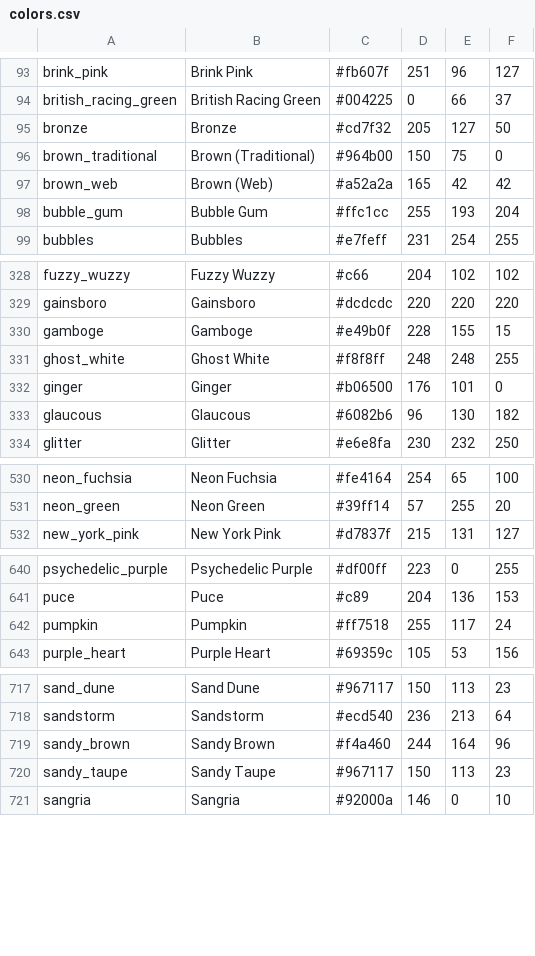
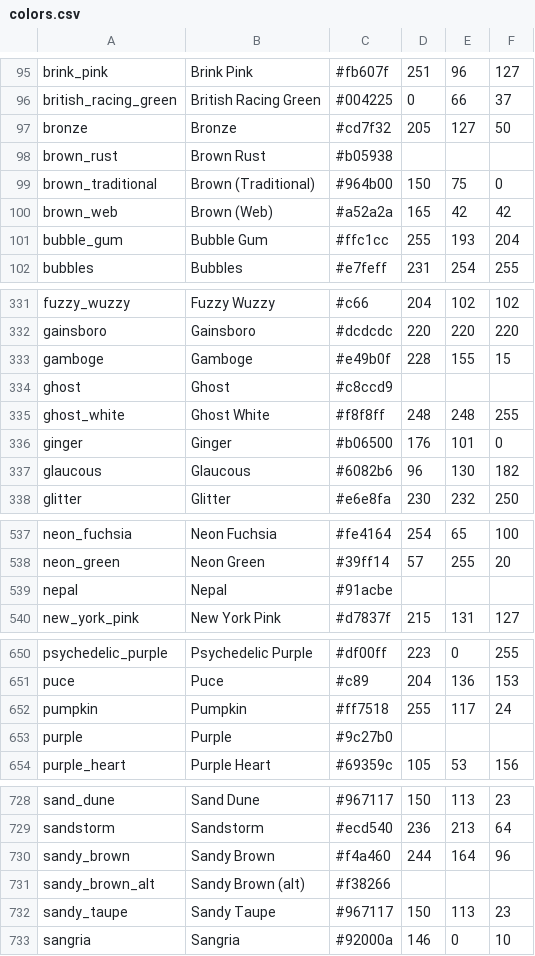
Before and after one commit to tredfern/moonpie, a CSV file: moonpie/assets/colors.csv, drawn as a sheet; only a part is shown, gaps mark what is left out; the diff covers the shown part only.

```diff
--- a/moonpie/assets/colors.csv
+++ b/moonpie/assets/colors.csv
@@ -95,2 +97,3 @@ british_racing_green,"British Racing Green",#004225,0,66,37
 bronze,"Bronze",#cd7f32,205,127,50
+brown_rust,"Brown Rust",#b05938
 brown_traditional,"Brown (Traditional)",#964b00,150,75,0
@@ -330,2 +333,3 @@ gainsboro,"Gainsboro",#dcdcdc,220,220,220
 gamboge,"Gamboge",#e49b0f,228,155,15
+ghost,"Ghost",#c8ccd9
 ghost_white,"Ghost White",#f8f8ff,248,248,255
@@ -531,2 +538,3 @@ neon_fuchsia,"Neon Fuchsia",#fe4164,254,65,100
 neon_green,"Neon Green",#39ff14,57,255,20
+nepal,"Nepal",#91acbe
 new_york_pink,"New York Pink",#d7837f,215,131,127
@@ -642,2 +652,3 @@ puce,"Puce",#c89,204,136,153
 pumpkin,"Pumpkin",#ff7518,255,117,24
+purple,"Purple",#9c27b0
 purple_heart,"Purple Heart",#69359c,105,53,156
@@ -719,2 +730,3 @@ sandstorm,"Sandstorm",#ecd540,236,213,64
 sandy_brown,"Sandy Brown",#f4a460,244,164,96
+sandy_brown_alt,"Sandy Brown (alt)",#f38266
 sandy_taupe,"Sandy Taupe",#967117,150,113,23
```
Also changed, not shown: 8 added rows and 1 edited cell elsewhere in this file, 41 other files.
